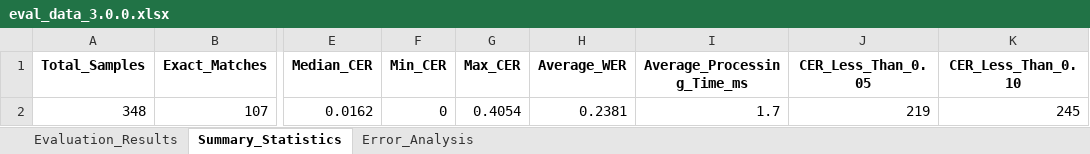
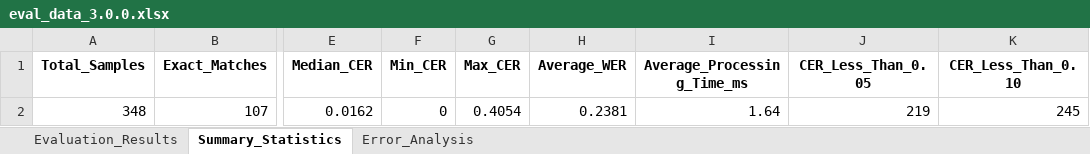
Before and after one commit to saiful9379/pybangla, an Excel workbook: pybangla/report/eval_data_3.0.0.xlsx, sheet Summary_Statistics, drawn as a sheet; only a part is shown, gaps mark what is left out; values as stored, in another font and other column widths than the file's, no borders; the diff names each change by its address in the sheet, - before the commit and + after, or states it on an @@ line.

```diff
--- a/pybangla/report/eval_data_3.0.0.xlsx (sheet Summary_Statistics)
+++ b/pybangla/report/eval_data_3.0.0.xlsx (sheet Summary_Statistics)
-I2 (Average_Processing_Time_ms): 1.7
+I2 (Average_Processing_Time_ms): 1.64
```
Also changed, not shown: sheet Evaluation_Results, sheet Error_Analysis, pybangla/eval_data/eval_data_3.0.0.xlsx, 3 other files.
